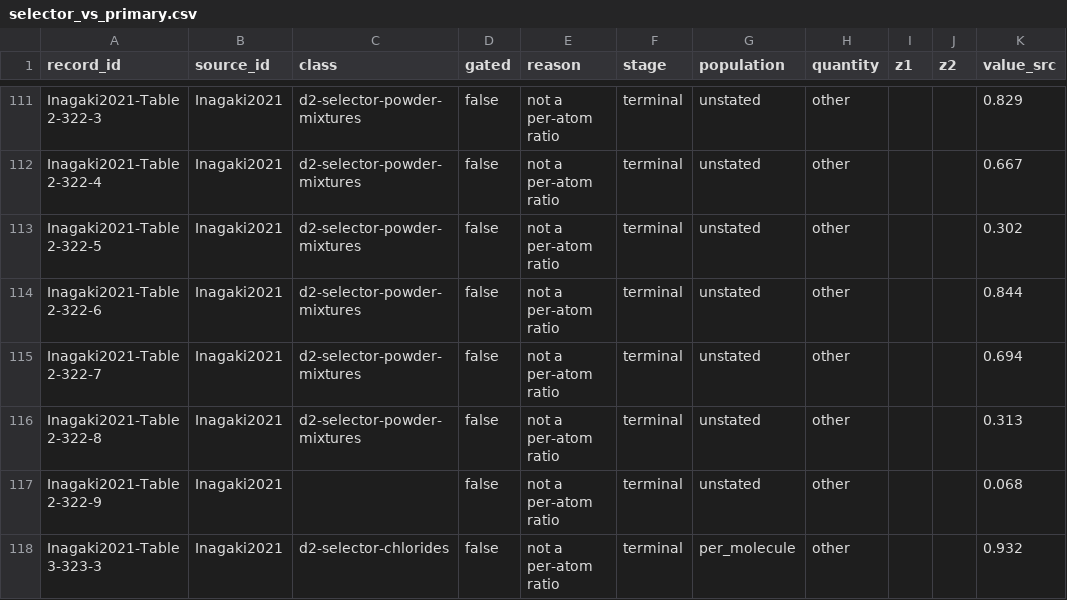
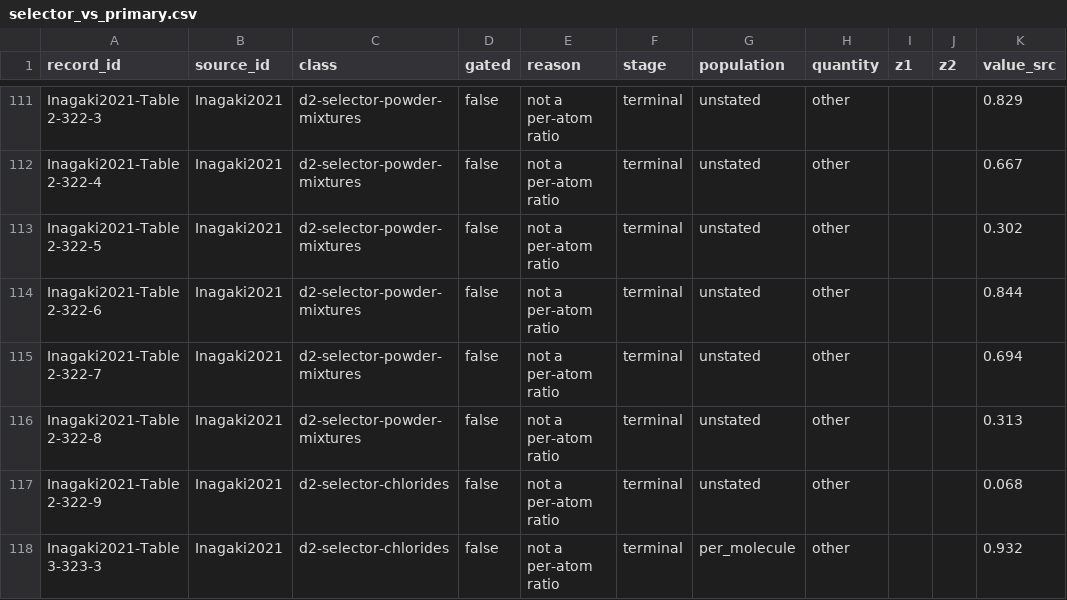
Before and after one commit to bryannasr4-gif/openmucf, a CSV file: data/g4/d2/selector_vs_primary.csv, drawn as a sheet; only a part is shown, gaps mark what is left out; the diff names each change by its address in the sheet, - before the commit and + after, or states it on an @@ line.

Commit message:
Write the carbon tetrachloride sample of the liquid capture table as a plain formula and hold every measured target to the formula grammar

```diff
--- a/data/g4/d2/selector_vs_primary.csv
+++ b/data/g4/d2/selector_vs_primary.csv
-C117 (class): (empty)
+C117 (class): d2-selector-chlorides
```
Also changed, not shown: data/g4/reference/d2/measurements.csv, 1 other file.
